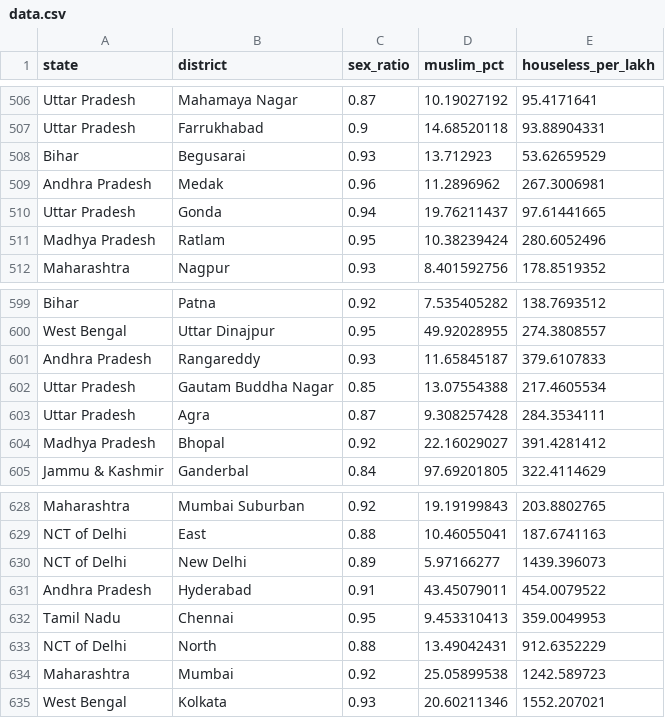
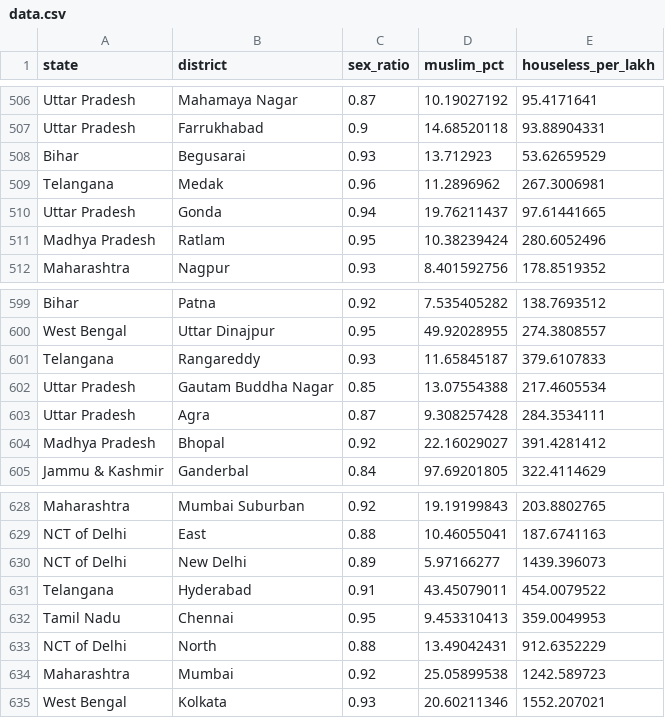
Before and after one commit to Data-Analytics/data-analytics.github.io, a CSV file: Choropleth_India_Map/data.csv, drawn as a sheet; only a part is shown, gaps mark what is left out; the diff covers the shown part only.

```diff
--- a/Choropleth_India_Map/data.csv
+++ b/Choropleth_India_Map/data.csv
@@ -508,3 +508,3 @@ Uttar Pradesh,Farrukhabad,0.9,14.68520118,93.88904331
 Bihar,Begusarai,0.93,13.712923,53.62659529
-Andhra Pradesh,Medak,0.96,11.2896962,267.3006981
+Telangana,Medak,0.96,11.2896962,267.3006981
 Uttar Pradesh,Gonda,0.94,19.76211437,97.61441665
@@ -600,3 +600,3 @@ Bihar,Patna,0.92,7.535405282,138.7693512
 West Bengal,Uttar Dinajpur,0.95,49.92028955,274.3808557
-Andhra Pradesh,Rangareddy,0.93,11.65845187,379.6107833
+Telangana,Rangareddy,0.93,11.65845187,379.6107833
 Uttar Pradesh,Gautam Buddha Nagar,0.85,13.07554388,217.4605534
@@ -630,3 +630,3 @@ NCT of Delhi,East,0.88,10.46055041,187.6741163
 NCT of Delhi,New Delhi,0.89,5.97166277,1439.396073
-Andhra Pradesh,Hyderabad,0.91,43.45079011,454.0079522
+Telangana,Hyderabad,0.91,43.45079011,454.0079522
 Tamil Nadu,Chennai,0.95,9.453310413,359.0049953
```
Also changed, not shown: 6 edited cells elsewhere in this file.
